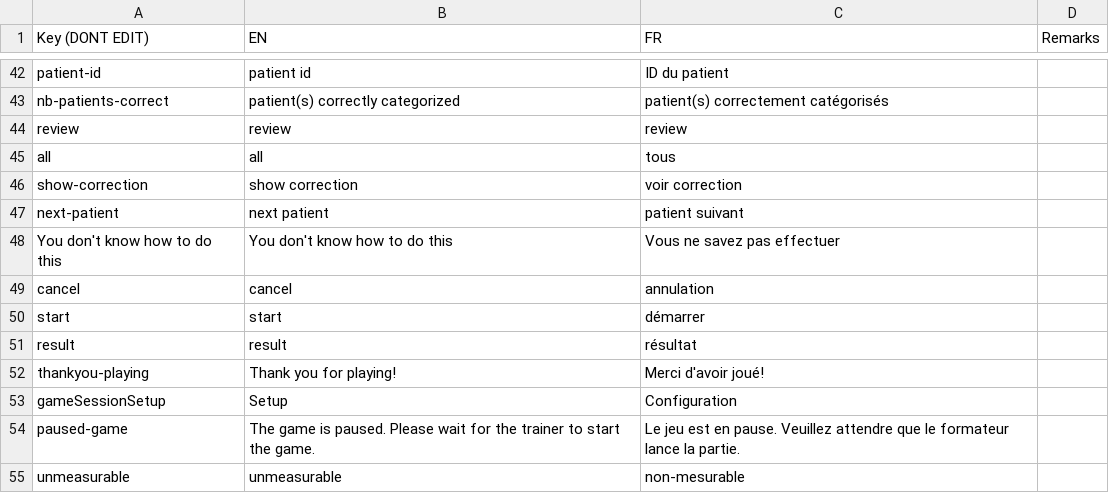
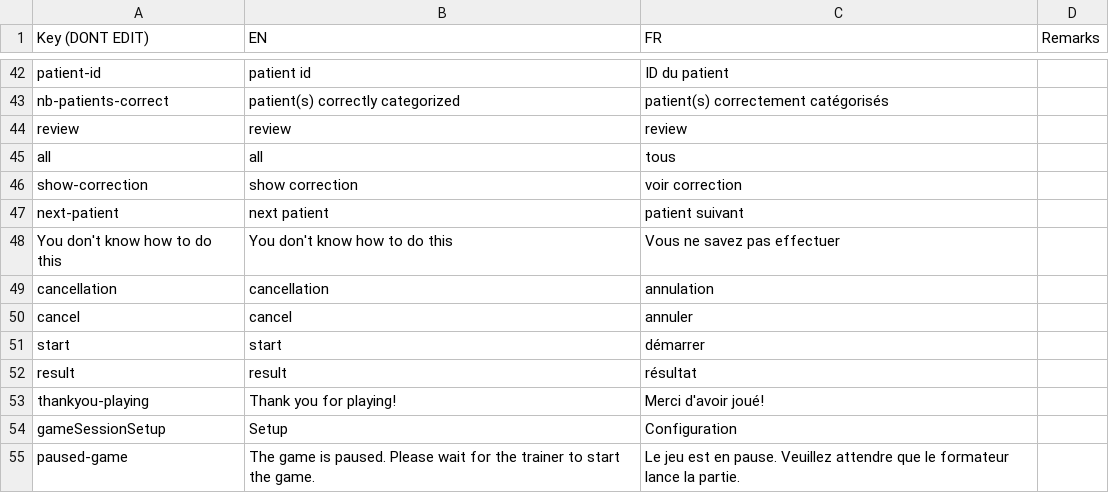
Before and after one commit to Heigvd/mimms, a TSV file: gameModel/files/translations/pretriage-interface.tsv, drawn as a sheet; only a part is shown, gaps mark what is left out; the shorter side is filled out with more unchanged rows.

Commit message:
translations fixes, cancellation

```diff
--- a/gameModel/files/translations/pretriage-interface.tsv
+++ b/gameModel/files/translations/pretriage-interface.tsv
@@ -48,3 +48,4 @@ next-patient	next patient	patient suivant
 You don't know how to do this	You don't know how to do this	Vous ne savez pas effectuer	
-cancel	cancel	annulation	
+cancellation	cancellation	annulation	
+cancel	cancel	annuler	
 start	start	démarrer	
```
Also changed, not shown: 2 other files.
